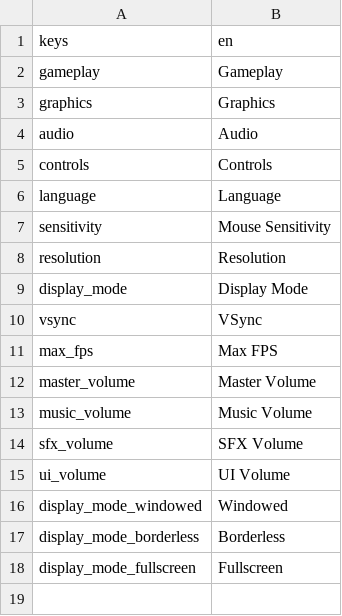
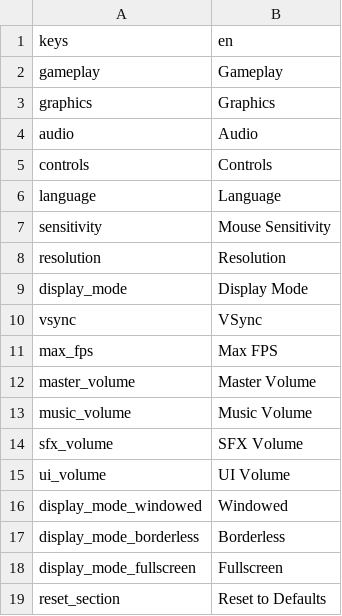
Before and after one commit to sweetpeaontv/sweetpeas-settings, a CSV file: addons/sweetpeas-settings/i18n/sweetpeas-settings.csv, drawn as a sheet.

Commit message:
add section reset footers, bump to 1.0, and polish setup docs

```diff
--- a/addons/sweetpeas-settings/i18n/sweetpeas-settings.csv
+++ b/addons/sweetpeas-settings/i18n/sweetpeas-settings.csv
@@ -18 +18,2 @@ display_mode_borderless,Borderless
 display_mode_fullscreen,Fullscreen
+reset_section,Reset to Defaults
```
Also changed, not shown: 20 other files.
